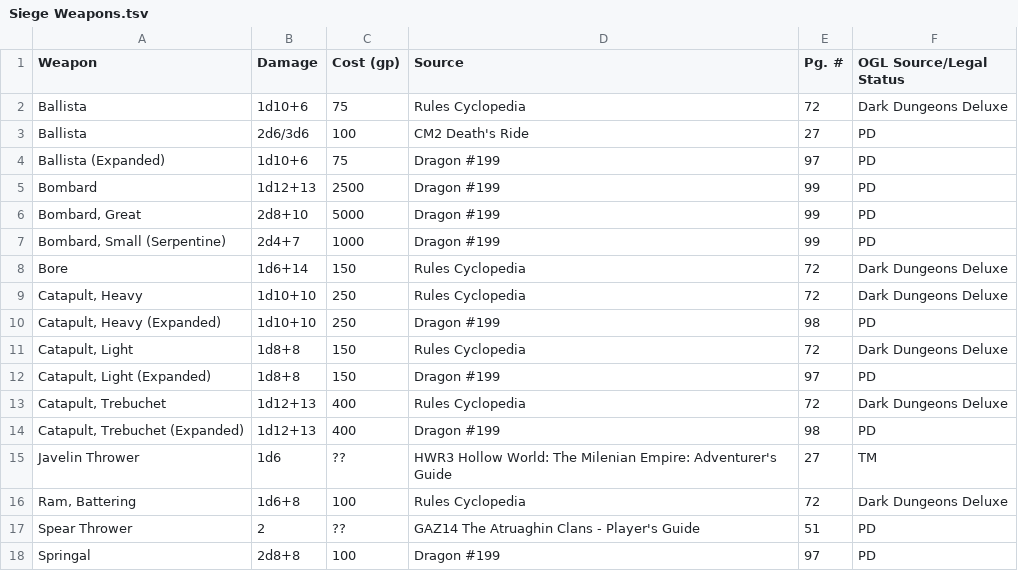
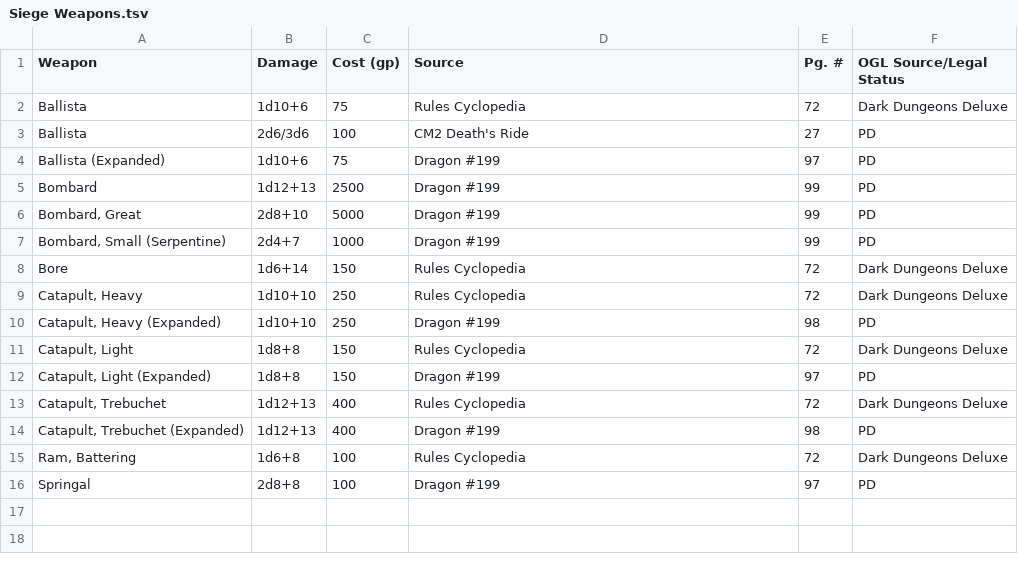
Before and after one commit to peterjschroeder/becmi-indexes, a TSV file: Siege Weapons.tsv, drawn as a sheet; the diff names each change by its address in the sheet, - before the commit and + after, or states it on an @@ line.

```diff
--- a/Siege Weapons.tsv
+++ b/Siege Weapons.tsv
-row 15: Javelin Thrower | 1d6 | ?? | HWR3 Hollow World: The Milenian Empire: Adventurer's Guide | 27 | TM
-row 17: Spear Thrower | 2 | ?? | GAZ14 The Atruaghin Clans - Player's Guide | 51 | PD
```
Also changed, not shown: Adventures.tsv, Armor.tsv, 4 other files.
